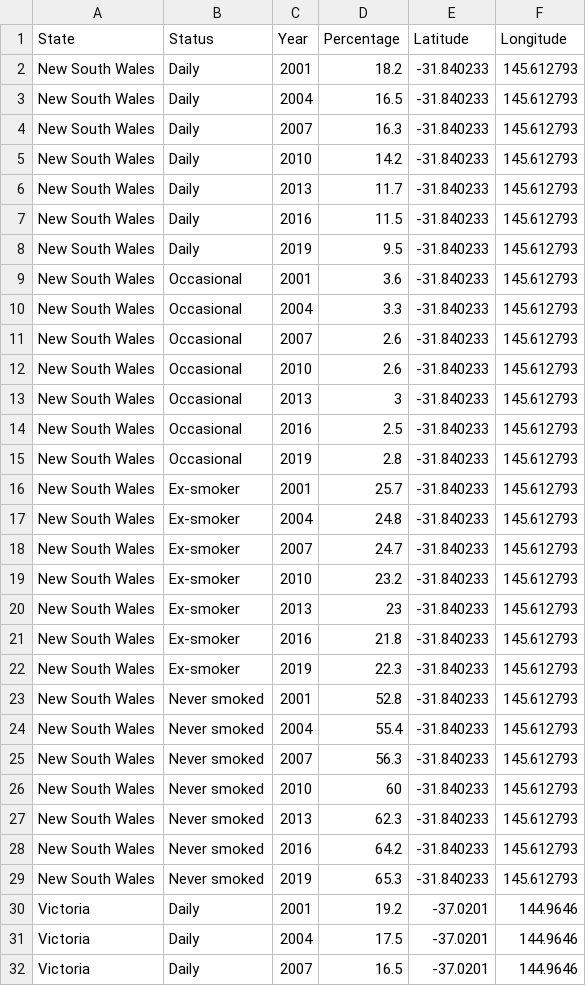
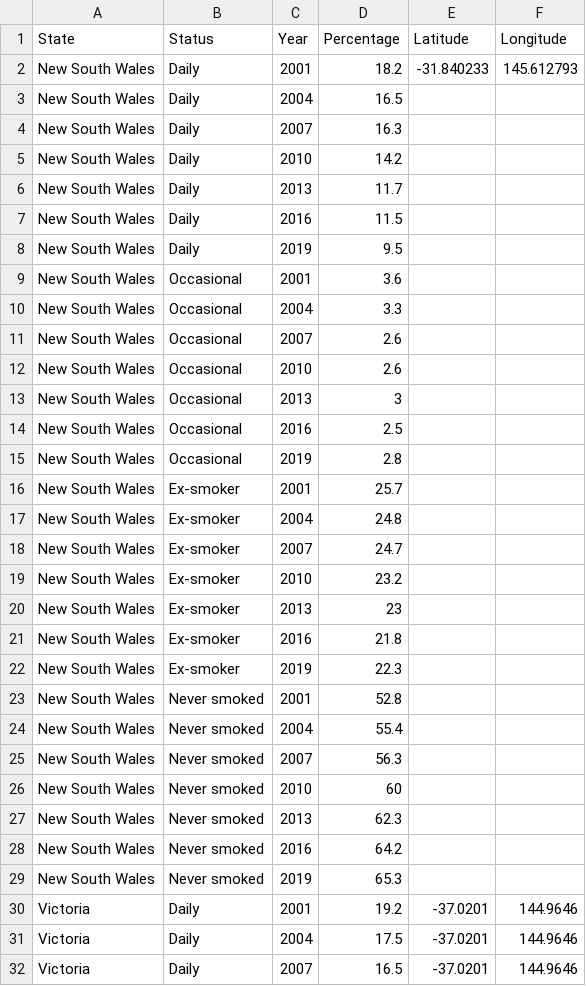
Before and after one commit to stha0035/Assingment2-2977275, a CSV file: UPDATED2001-2019.csv, drawn as a sheet; only a part is shown.

Commit message:
Update UPDATED2001-2019.csv

```diff
--- a/UPDATED2001-2019.csv
+++ b/UPDATED2001-2019.csv
@@ -2,29 +2,29 @@ State,Status,Year,Percentage,Latitude,Longitude
 New South Wales,Daily,2001,18.2,-31.840233,145.612793
-New South Wales,Daily,2004,16.5,-31.840233,145.612793
-New South Wales,Daily,2007,16.3,-31.840233,145.612793
-New South Wales,Daily,2010,14.2,-31.840233,145.612793
-New South Wales,Daily,2013,11.7,-31.840233,145.612793
-New South Wales,Daily,2016,11.5,-31.840233,145.612793
-New South Wales,Daily,2019,9.5,-31.840233,145.612793
-New South Wales,Occasional,2001,3.6,-31.840233,145.612793
-New South Wales,Occasional,2004,3.3,-31.840233,145.612793
-New South Wales,Occasional,2007,2.6,-31.840233,145.612793
-New South Wales,Occasional,2010,2.6,-31.840233,145.612793
-New South Wales,Occasional,2013,3,-31.840233,145.612793
-New South Wales,Occasional,2016,2.5,-31.840233,145.612793
-New South Wales,Occasional,2019,2.8,-31.840233,145.612793
-New South Wales,Ex-smoker,2001,25.7,-31.840233,145.612793
-New South Wales,Ex-smoker,2004,24.8,-31.840233,145.612793
-New South Wales,Ex-smoker,2007,24.7,-31.840233,145.612793
-New South Wales,Ex-smoker,2010,23.2,-31.840233,145.612793
-New South Wales,Ex-smoker,2013,23,-31.840233,145.612793
-New South Wales,Ex-smoker,2016,21.8,-31.840233,145.612793
-New South Wales,Ex-smoker,2019,22.3,-31.840233,145.612793
-New South Wales,Never smoked,2001,52.8,-31.840233,145.612793
-New South Wales,Never smoked,2004,55.4,-31.840233,145.612793
-New South Wales,Never smoked,2007,56.3,-31.840233,145.612793
-New South Wales,Never smoked,2010,60,-31.840233,145.612793
-New South Wales,Never smoked,2013,62.3,-31.840233,145.612793
-New South Wales,Never smoked,2016,64.2,-31.840233,145.612793
-New South Wales,Never smoked,2019,65.3,-31.840233,145.612793
+New South Wales,Daily,2004,16.5,,
+New South Wales,Daily,2007,16.3,,
+New South Wales,Daily,2010,14.2,,
+New South Wales,Daily,2013,11.7,,
+New South Wales,Daily,2016,11.5,,
+New South Wales,Daily,2019,9.5,,
+New South Wales,Occasional,2001,3.6,,
+New South Wales,Occasional,2004,3.3,,
+New South Wales,Occasional,2007,2.6,,
+New South Wales,Occasional,2010,2.6,,
+New South Wales,Occasional,2013,3,,
+New South Wales,Occasional,2016,2.5,,
+New South Wales,Occasional,2019,2.8,,
+New South Wales,Ex-smoker,2001,25.7,,
+New South Wales,Ex-smoker,2004,24.8,,
+New South Wales,Ex-smoker,2007,24.7,,
+New South Wales,Ex-smoker,2010,23.2,,
+New South Wales,Ex-smoker,2013,23,,
+New South Wales,Ex-smoker,2016,21.8,,
+New South Wales,Ex-smoker,2019,22.3,,
+New South Wales,Never smoked,2001,52.8,,
+New South Wales,Never smoked,2004,55.4,,
+New South Wales,Never smoked,2007,56.3,,
+New South Wales,Never smoked,2010,60,,
+New South Wales,Never smoked,2013,62.3,,
+New South Wales,Never smoked,2016,64.2,,
+New South Wales,Never smoked,2019,65.3,,
 Victoria,Daily,2001,19.2,-37.0201,144.9646
```
